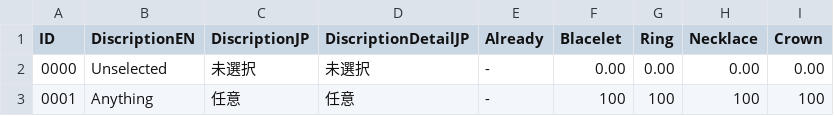
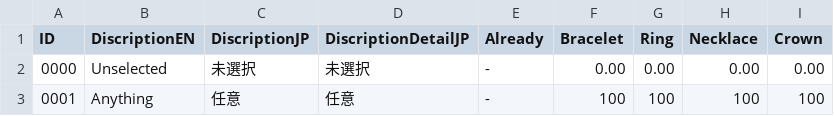
Before and after one commit to CTOBN/XC3AutoCraft_SlightlyDifferent, a CSV file: XC3StateDetector/App/csv/accessory.csv, drawn as a sheet; only a part is shown.

Commit message:
replace wrist for bracelet

```diff
--- a/XC3StateDetector/App/csv/accessory.csv
+++ b/XC3StateDetector/App/csv/accessory.csv
@@ -1,2 +1,2 @@
-ID,DiscriptionEN,DiscriptionJP,DiscriptionDetailJP,Already,Blacelet,Ring,Necklace,Crown
+ID,DiscriptionEN,DiscriptionJP,DiscriptionDetailJP,Already,Bracelet,Ring,Necklace,Crown
 0000,"Unselected",未選択,未選択,-,0.00,0.00,0.00,0.00
```
Also changed, not shown: 3 other files.
